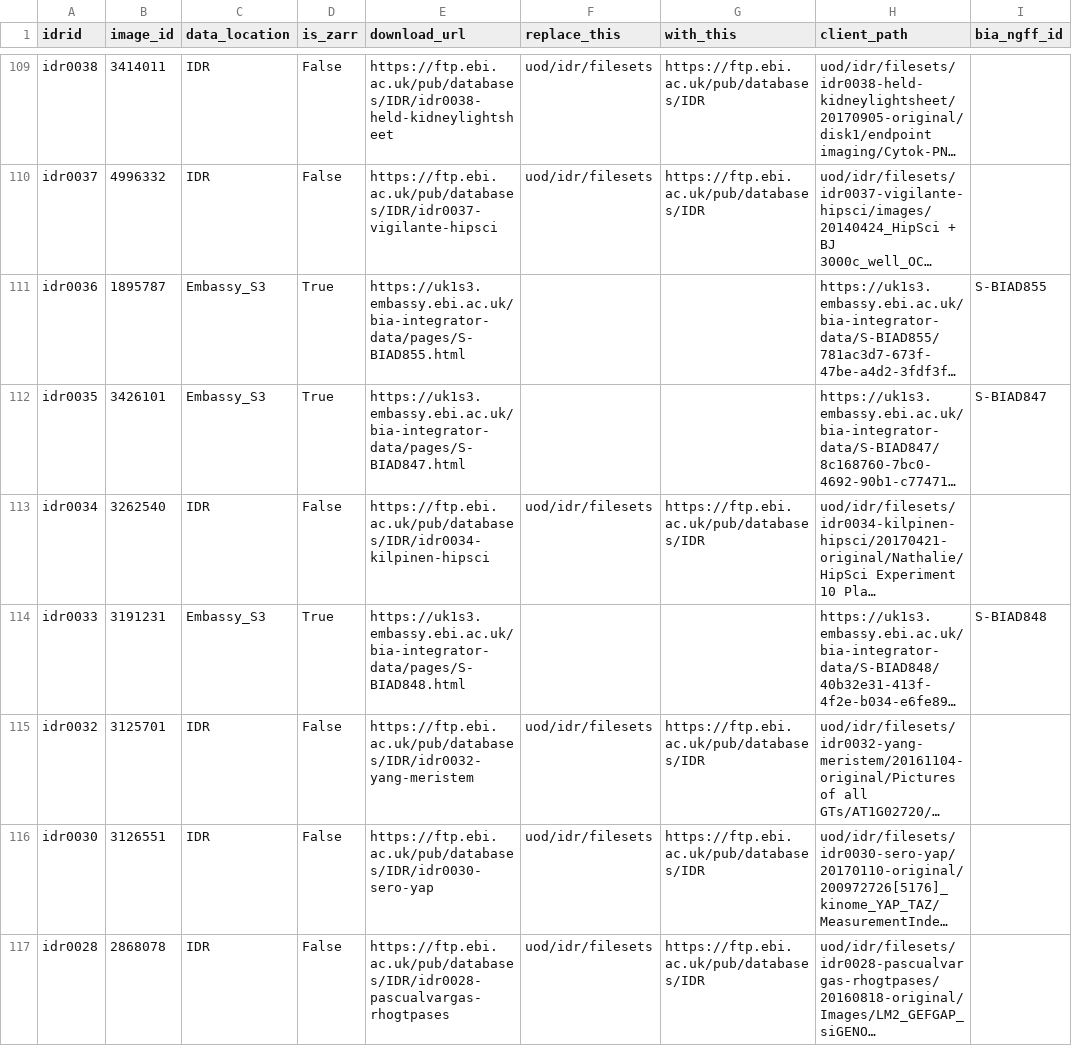
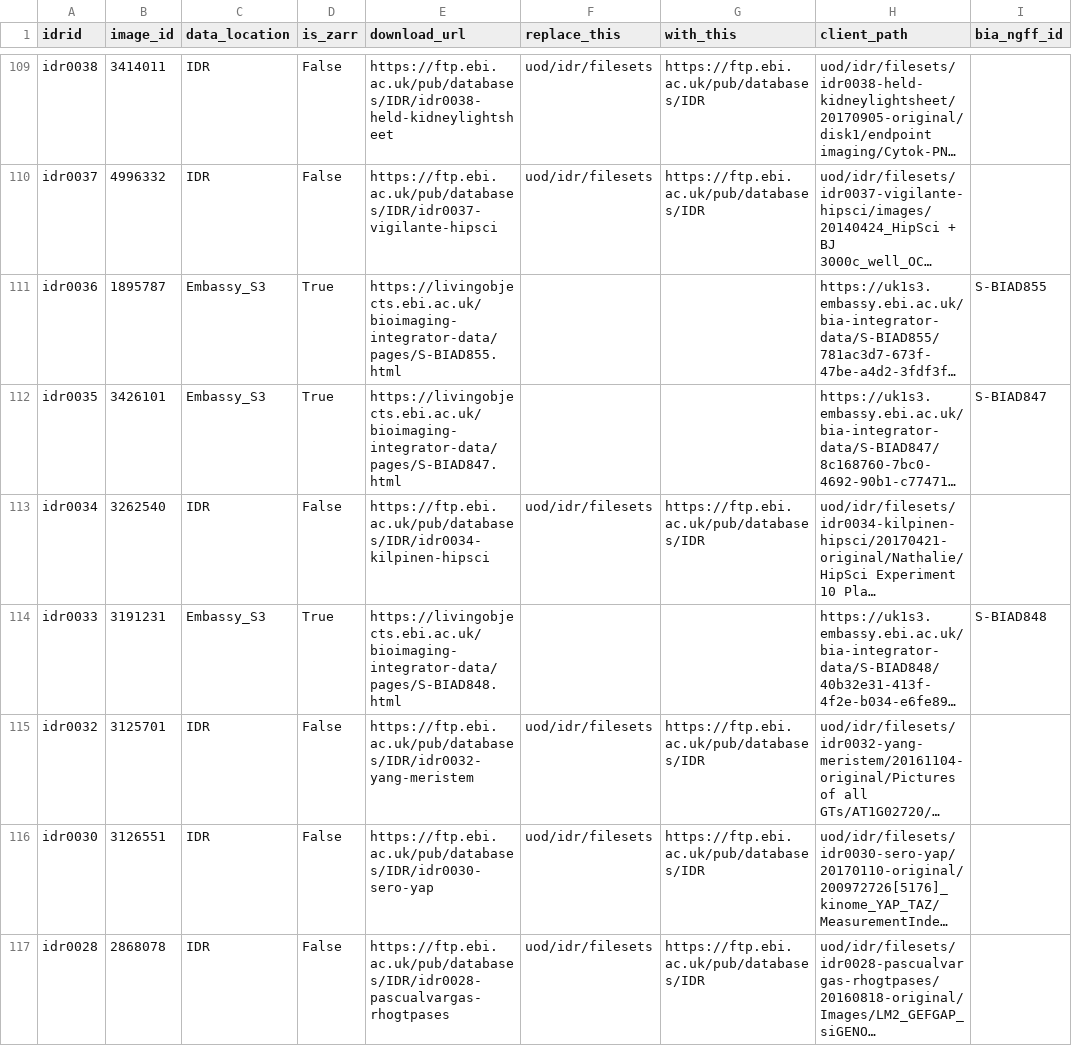
Before and after one commit to IDR/idr.openmicroscopy.org, a TSV file: _data/download_urls.tsv, drawn as a sheet; only a part is shown, gaps mark what is left out; long unchanged cells end in …; the diff covers the shown part only; the diff names each change by its address in the sheet, - before the commit and + after, or states it on an @@ line.

Commit message:
Use livingobjects.ebi.ac.uk/bioimaging-integrator-data/pages as download_url for mkngff studies

```diff
--- a/_data/download_urls.tsv
+++ b/_data/download_urls.tsv
-E111 (download_url): https://uk1s3.embassy.ebi.ac.uk/bia-integrator-data/pages/S-BIAD855.html
+E111 (download_url): https://livingobjects.ebi.ac.uk/bioimaging-integrator-data/pages/S-BIAD855.html
-E112 (download_url): https://uk1s3.embassy.ebi.ac.uk/bia-integrator-data/pages/S-BIAD847.html
+E112 (download_url): https://livingobjects.ebi.ac.uk/bioimaging-integrator-data/pages/S-BIAD847.html
-E114 (download_url): https://uk1s3.embassy.ebi.ac.uk/bia-integrator-data/pages/S-BIAD848.html
+E114 (download_url): https://livingobjects.ebi.ac.uk/bioimaging-integrator-data/pages/S-BIAD848.html
```
Also changed, not shown: 13 edited cells elsewhere in this file.
